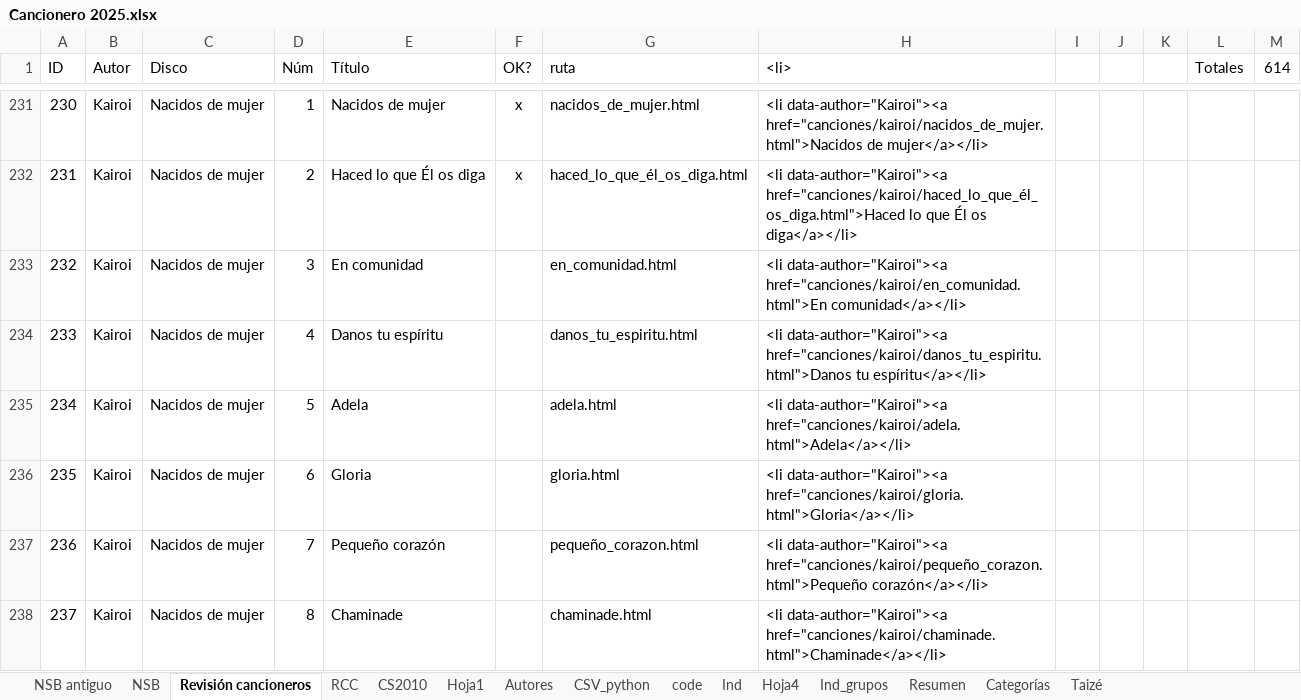
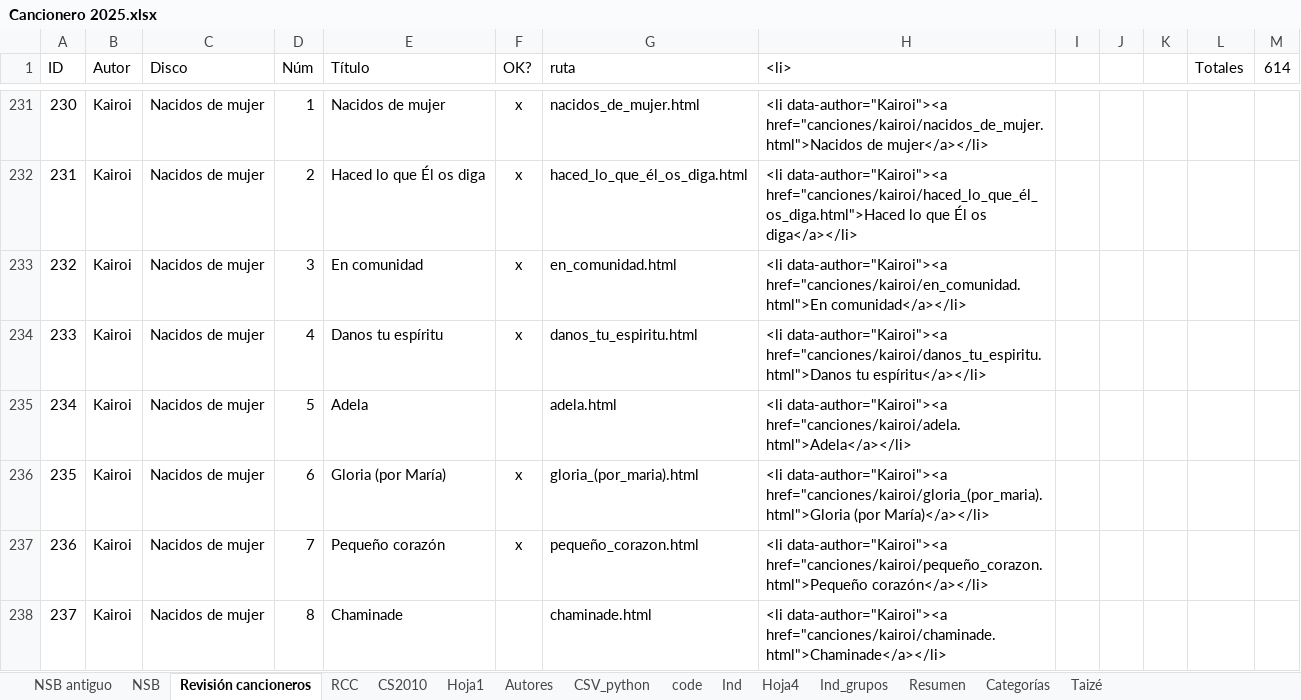
Before and after one commit to JuanjoML1/cantoralNSB, an Excel workbook: ignore/Cancionero 2025.xlsx, sheet Revisión cancioneros, drawn as a sheet; only a part is shown, gaps mark what is left out; values as stored, in another font and other column widths than the file's, no borders; conditional formats and table styles not drawn; the diff covers the shown part only; the diff names each change by its address in the sheet, - before the commit and + after, or states it on an @@ line.

```diff
--- a/ignore/Cancionero 2025.xlsx (sheet Revisión cancioneros)
+++ b/ignore/Cancionero 2025.xlsx (sheet Revisión cancioneros)
-F233:F234 (OK?): (empty)
+F233:F234 (OK?): x
-E236 (Título): Gloria
+E236 (Título): Gloria (por María)
-F236:F237 (OK?): (empty)
+F236:F237 (OK?): x
-G236 (ruta): gloria.html
+G236 (ruta): gloria_(por_maria).html
-H236 (<li>): <li data-author="Kairoi"><a href="canciones/kairoi/gloria.html">Gloria</a></li>
+H236 (<li>): <li data-author="Kairoi"><a href="canciones/kairoi/gloria_(por_maria).html">Gloria (por María)</a></li>
```
Also changed, not shown: 7 edited cells elsewhere in this sheet, 19 other files.
